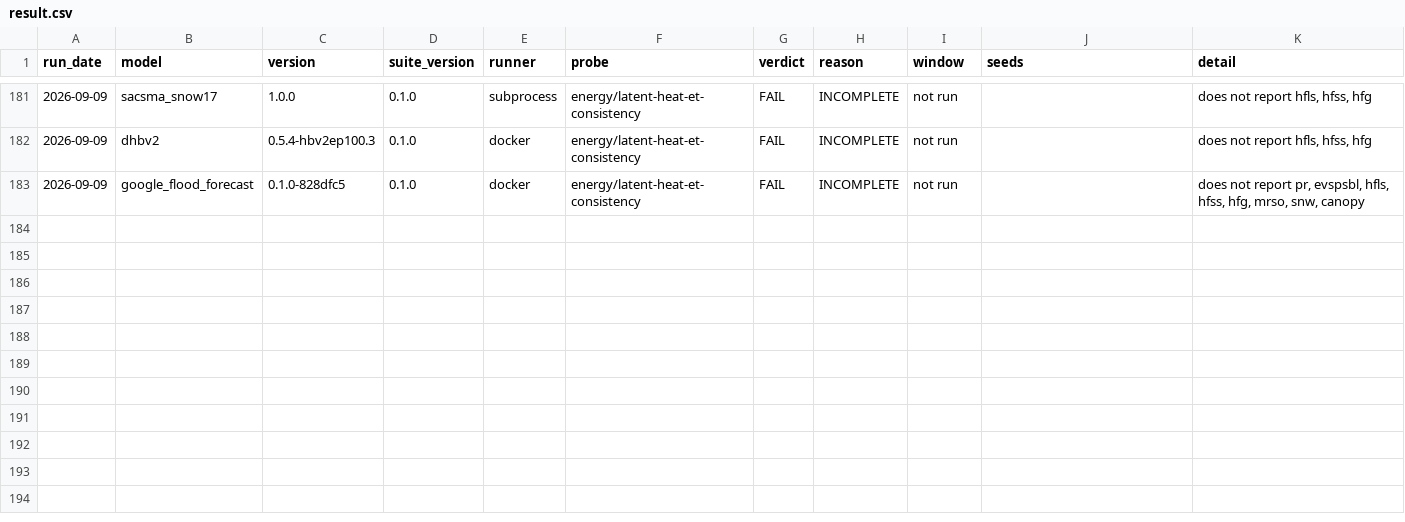
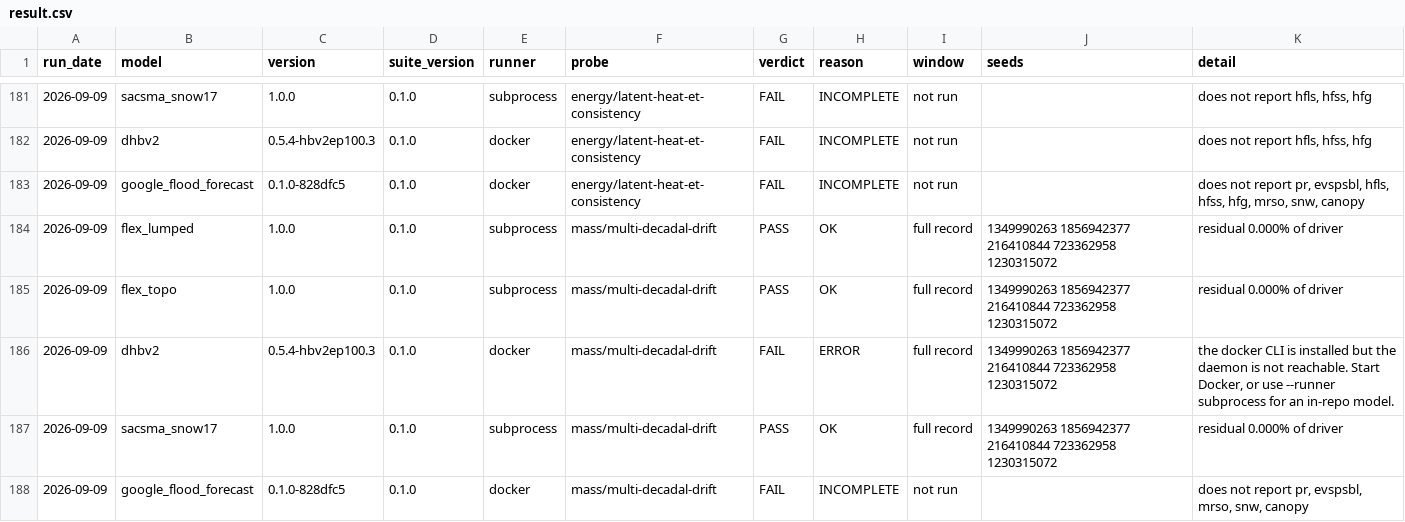
Before and after one commit to Flood-Lab/HydroTuring, a CSV file: models/result.csv, drawn as a sheet; only a part is shown, gaps mark what is left out.

Commit message:
Add multi-decadal storage drift probe and negative control

```diff
--- a/models/result.csv
+++ b/models/result.csv
@@ -183 +183,6 @@ run_date,model,version,suite_version,runner,probe,verdict,reason,window,seeds,de
 2026-09-09,google_flood_forecast,0.1.0-828dfc5,0.1.0,docker,energy/latent-heat-et-consistency,FAIL,INCOMPLETE,not run,,"does not report pr, evspsbl, hfls, hfss, hfg, mrso, snw, canopy"
+2026-09-09,flex_lumped,1.0.0,0.1.0,subprocess,mass/multi-decadal-drift,PASS,OK,full record,1349990263 1856942377 216410844 723362958 1230315072,residual 0.000% of driver
+2026-09-09,flex_topo,1.0.0,0.1.0,subprocess,mass/multi-decadal-drift,PASS,OK,full record,1349990263 1856942377 216410844 723362958 1230315072,residual 0.000% of driver
+2026-09-09,dhbv2,0.5.4-hbv2ep100.3,0.1.0,docker,mass/multi-decadal-drift,FAIL,ERROR,full record,1349990263 1856942377 216410844 723362958 1230315072,"the docker CLI is installed but the daemon is not reachable. Start Docker, or use --runner subprocess for an in-repo model."
+2026-09-09,sacsma_snow17,1.0.0,0.1.0,subprocess,mass/multi-decadal-drift,PASS,OK,full record,1349990263 1856942377 216410844 723362958 1230315072,residual 0.000% of driver
+2026-09-09,google_flood_forecast,0.1.0-828dfc5,0.1.0,docker,mass/multi-decadal-drift,FAIL,INCOMPLETE,not run,,"does not report pr, evspsbl, mrso, snw, canopy"
```
Also changed, not shown: 11 other files.
